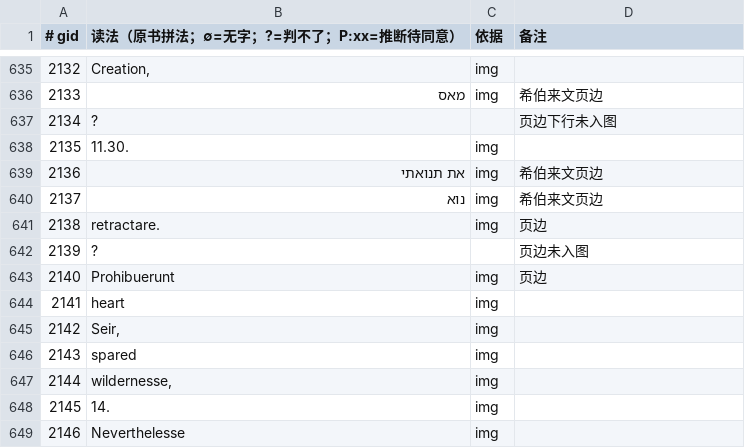
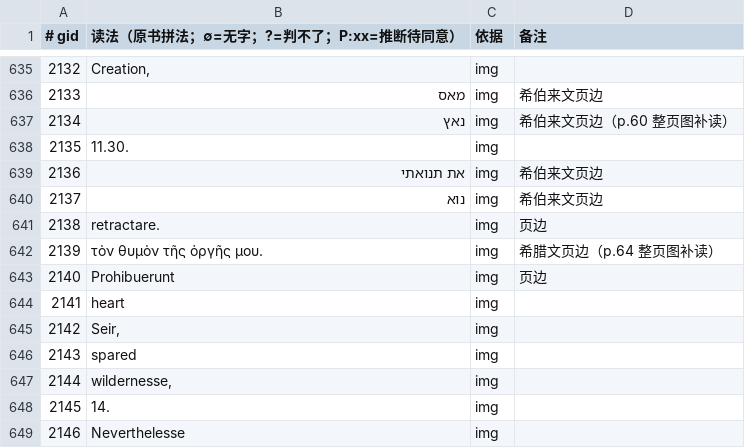
Before and after one commit to whcjb/whcjb.github.io, a TSV file: greenhill_raw/ezekiel/gap_review.tsv, drawn as a sheet; only a part is shown, gaps mark what is left out.

```diff
--- a/greenhill_raw/ezekiel/gap_review.tsv
+++ b/greenhill_raw/ezekiel/gap_review.tsv
@@ -636,3 +636,3 @@
 2133	מאס	img	希伯来文页边
-2134	?		页边下行未入图
+2134	נאץ	img	希伯来文页边（p.60 整页图补读）
 2135	11.30.	img	
@@ -641,3 +641,3 @@
 2138	retractare.	img	页边
-2139	?		页边未入图
+2139	τὸν θυμὸν τῆς ὀργῆς μου.	img	希腊文页边（p.64 整页图补读）
 2140	Prohibuerunt	img	页边
```
Also changed, not shown: 4 other files.
